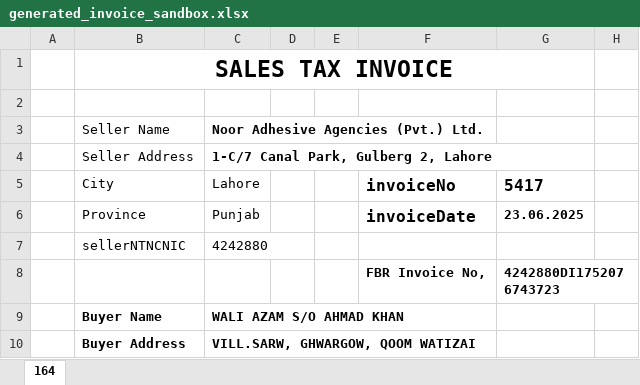
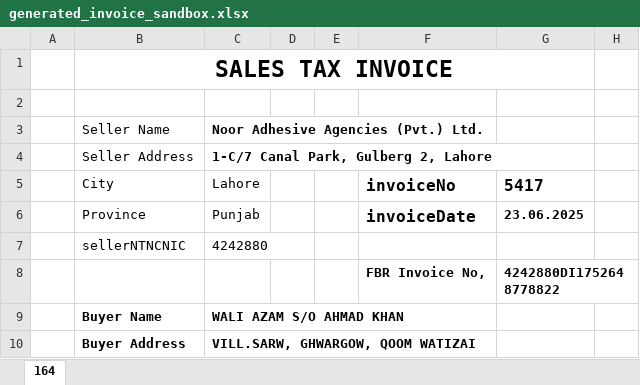
Before and after one commit to arhamshahzad10/noor_agency_backend, an Excel workbook: generated_invoice_sandbox.xlsx, sheet 164, drawn as a sheet; only a part is shown; values as stored, in another font and other column widths than the file's, no borders; charts and pictures not drawn; the diff names each change by its address in the sheet, - before the commit and + after, or states it on an @@ line.

```diff
--- a/generated_invoice_sandbox.xlsx (sheet 164)
+++ b/generated_invoice_sandbox.xlsx (sheet 164)
-G8: 4242880DI1752076743723
+G8: 4242880DI1752648778822
```
Also changed, not shown: charts or pictures, 4 other files.
